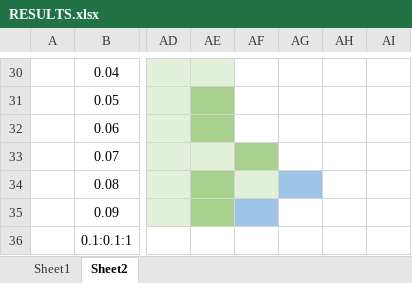
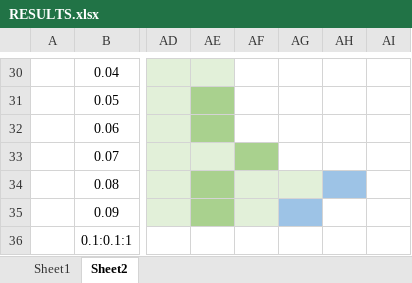
Before and after one commit to PwnerHarry/META, an Excel workbook: RESULTS.xlsx, sheet Sheet2, drawn as a sheet; only a part is shown, gaps mark what is left out; values as stored, in another font and other column widths than the file's, no borders; the diff names each change by its address in the sheet, - before the commit and + after, or states it on an @@ line.

```diff
--- a/RESULTS.xlsx (sheet Sheet2)
+++ b/RESULTS.xlsx (sheet Sheet2)
-AG34 fill: #9DC3E6
+AG34 fill: #E2F0D9
-AH34 fill: none
+AH34 fill: #9DC3E6
-AF35 fill: #9DC3E6
+AF35 fill: #E2F0D9
-AG35 fill: none
+AG35 fill: #9DC3E6
```
Also changed, not shown: 2 other files.
